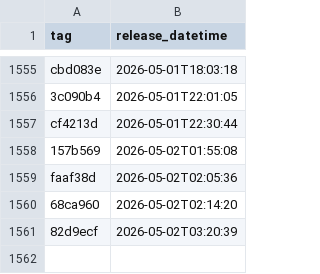
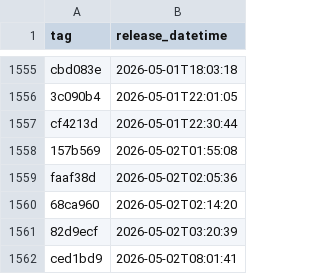
Before and after one commit to uk-gov-mirror/nhsdigital.electronic-prescription-service-account-resources, a CSV file: _data/dev-account_secrets_deployments.csv, drawn as a sheet; only a part is shown, gaps mark what is left out; the diff names each change by its address in the sheet, - before the commit and + after, or states it on an @@ line.

```diff
--- a/_data/dev-account_secrets_deployments.csv
+++ b/_data/dev-account_secrets_deployments.csv
+row 1562: ced1bd9 | 2026-05-02T08:01:41
```
